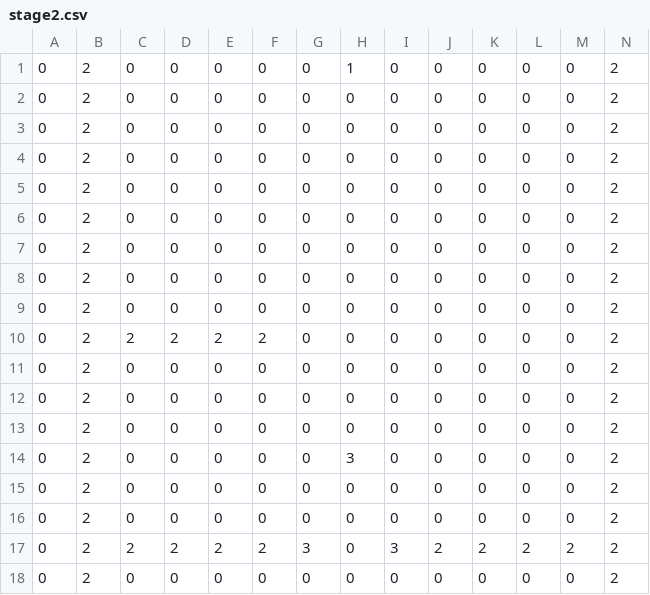
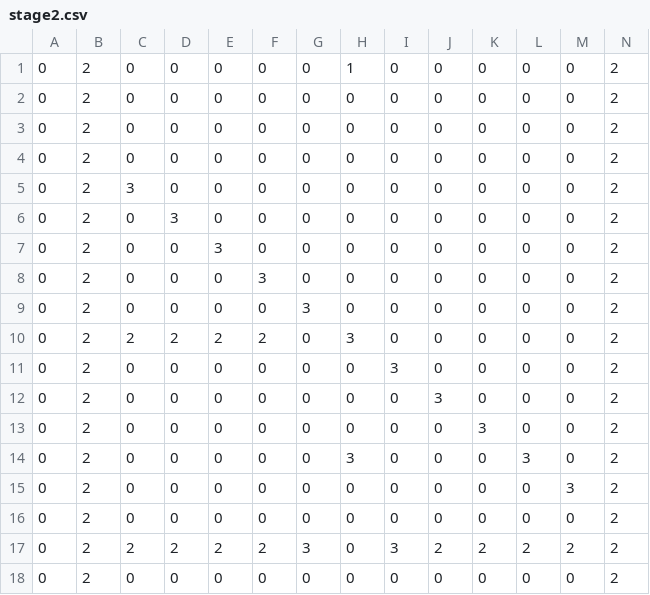
Before and after one commit to Ishi-so/10daysTeam, a CSV file: MyDX12/Resources/CSV/stage2.csv, drawn as a sheet; only a part is shown; the diff names each change by its address in the sheet, - before the commit and + after, or states it on an @@ line.

```diff
--- a/MyDX12/Resources/CSV/stage2.csv
+++ b/MyDX12/Resources/CSV/stage2.csv
-C5: 0
+C5: 3
-D6: 0
+D6: 3
-E7: 0
+E7: 3
-F8: 0
+F8: 3
-G9: 0
+G9: 3
-H10: 0
+H10: 3
-I11: 0
+I11: 3
-J12: 0
+J12: 3
-K13: 0
+K13: 3
-L14: 0
+L14: 3
-M15: 0
+M15: 3
```
Also changed, not shown: 1 other file.
